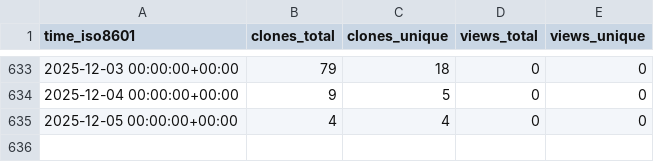
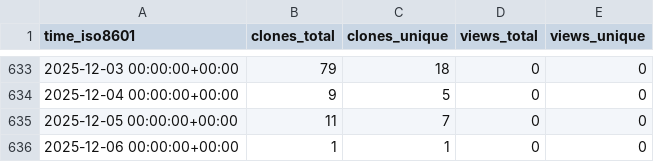
Before and after one commit to stablecaps/rkraken-architecture, a CSV file: stablecaps/rkraken-architecture/ghrs-data/views_clones_aggregate.csv, drawn as a sheet; only a part is shown, gaps mark what is left out.

```diff
--- a/stablecaps/rkraken-architecture/ghrs-data/views_clones_aggregate.csv
+++ b/stablecaps/rkraken-architecture/ghrs-data/views_clones_aggregate.csv
@@ -634,2 +634,3 @@ time_iso8601,clones_total,clones_unique,views_total,views_unique
 2025-12-04 00:00:00+00:00,9,5,0,0
-2025-12-05 00:00:00+00:00,4,4,0,0
+2025-12-05 00:00:00+00:00,11,7,0,0
+2025-12-06 00:00:00+00:00,1,1,0,0
```
Also changed, not shown: 1 other file.
